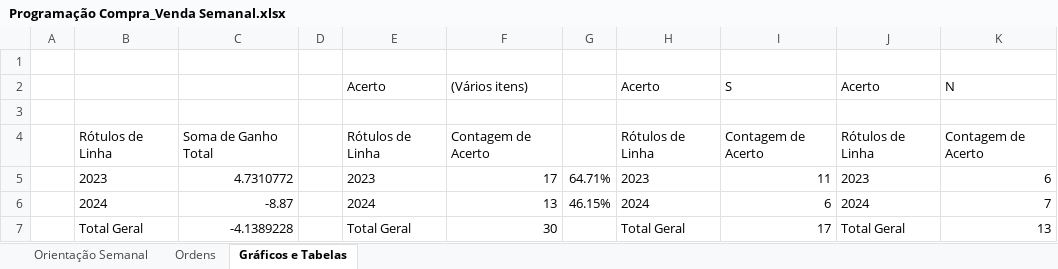
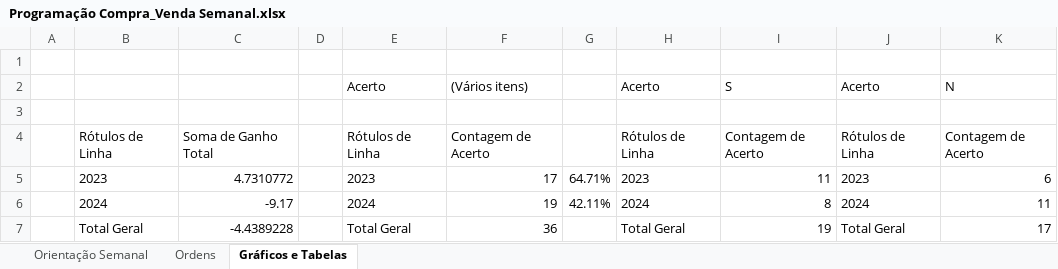
Before and after one commit to leobrunoms8/CapitalTrack, an Excel workbook: Programação Compra_Venda Semanal.xlsx, sheet Gráficos e Tabelas, drawn as a sheet; values as stored, in another font and other column widths than the file's, no borders; removed rows and columns are numbered as before the commit, all else as after; the diff names each change by its address in the sheet, - before the commit and + after, or states it on an @@ line.

```diff
--- a/Programação Compra_Venda Semanal.xlsx (sheet Gráficos e Tabelas)
+++ b/Programação Compra_Venda Semanal.xlsx (sheet Gráficos e Tabelas)
-row 6:  | 2024 | -8.87 |  | 2024 | 13 | 46.15% | 2024 | 6 | 2024 | 7
-row 7:  | Total Geral | -4.1389228 |  | Total Geral | 30 |  | Total Geral | 17 | Total Geral | 13
+row 6:  | 2024 | -9.17 |  | 2024 | 19 | 42.11% | 2024 | 8 | 2024 | 11
+row 7:  | Total Geral | -4.4389228 |  | Total Geral | 36 |  | Total Geral | 19 | Total Geral | 17
```
Also changed, not shown: sheet Ordens, 5 other files.
